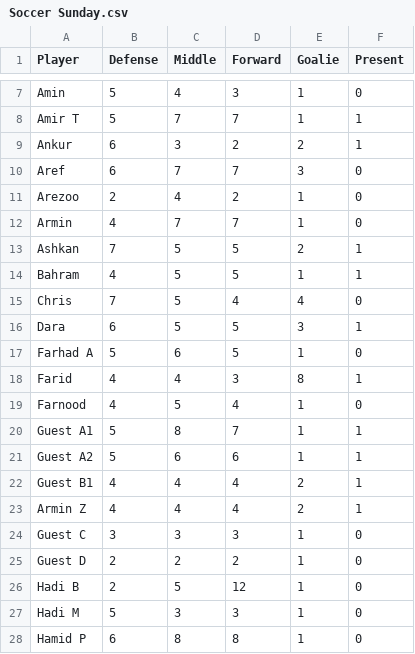
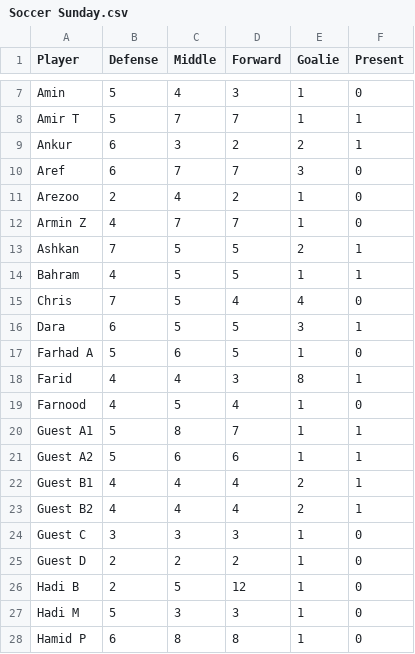
Before and after one commit to tavanaei/TeamSelection, a CSV file: Soccer Sunday.csv, drawn as a sheet; only a part is shown, gaps mark what is left out.

Commit message:
System push for player

```diff
--- a/Soccer Sunday.csv
+++ b/Soccer Sunday.csv
@@ -11,3 +11,3 @@ Aref,6,7,7,3,0
 Arezoo,2,4,2,1,0
-Armin,4,7,7,1,0
+Armin Z,4,7,7,1,0
 Ashkan,7,5,5,2,1
@@ -22,3 +22,3 @@ Guest A2,5,6,6,1,1
 Guest B1,4,4,4,2,1
-Armin Z,4,4,4,2,1
+Guest B2,4,4,4,2,1
 Guest C,3,3,3,1,0
```
Also changed, not shown: 1 other file.
